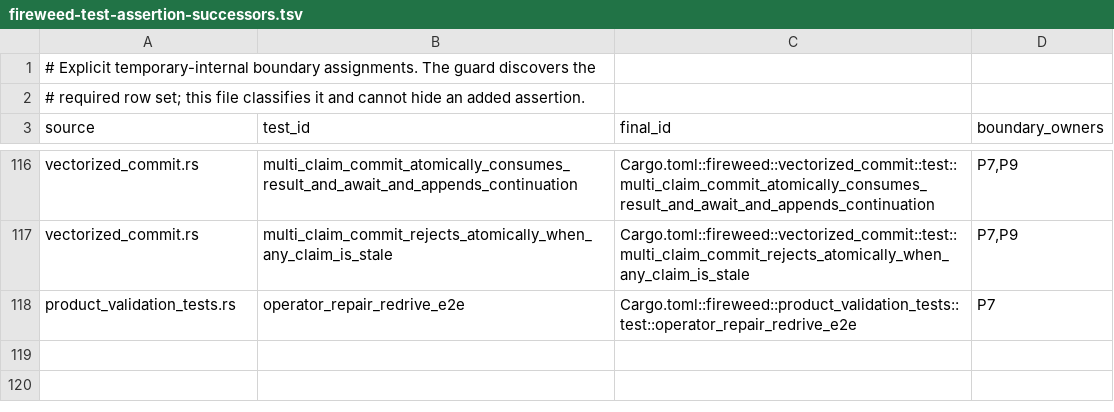
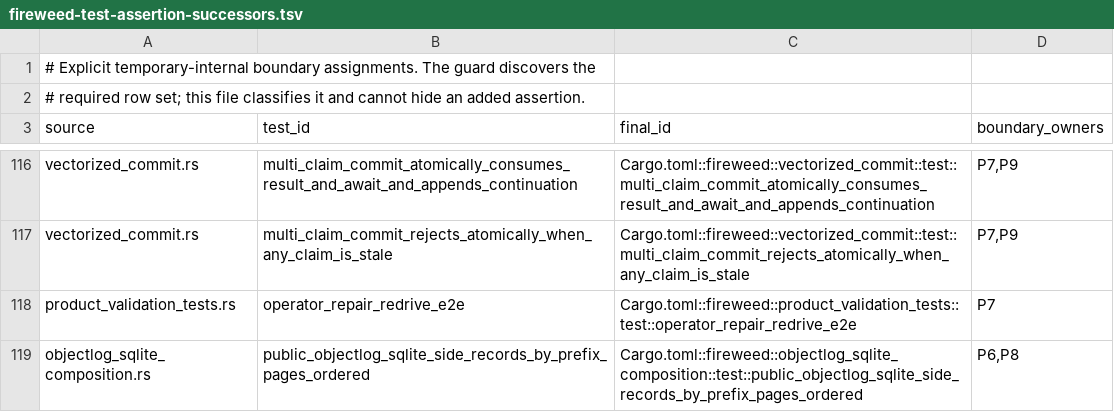
Before and after one commit to 7thsense/fireweed, a TSV file: scripts/ci/fireweed-test-assertion-successors.tsv, drawn as a sheet; only a part is shown, gaps mark what is left out; the diff names each change by its address in the sheet, - before the commit and + after, or states it on an @@ line.

Commit message:
chore(release): reserve V=0.31.2; close storage P20 audit [fireweed-4fc68d42]
- Bump workspace to 0.31.2 pre-S reservation after cut v0.31.1
- Classify objectlog side_records_by_prefix placement; refresh inventory
- pr-gate --mode closure PASS (zero residual debt)
- P20 storage campaign audit attestation; product-ready explicitly disclaimed

```diff
--- a/scripts/ci/fireweed-test-assertion-successors.tsv
+++ b/scripts/ci/fireweed-test-assertion-successors.tsv
+row 119: objectlog_sqlite_composition.rs | public_objectlog_sqlite_side_records_by_prefix_pages_ordered | Cargo.toml::fireweed::objectlog_sqlite_composition::test::public_objectlog_sqlite_side_records_by_prefix_pages_ordered | P6,P8
```
Also changed, not shown: scripts/ci/fireweed-test-assertion-baseline.tsv, 8 other files.
